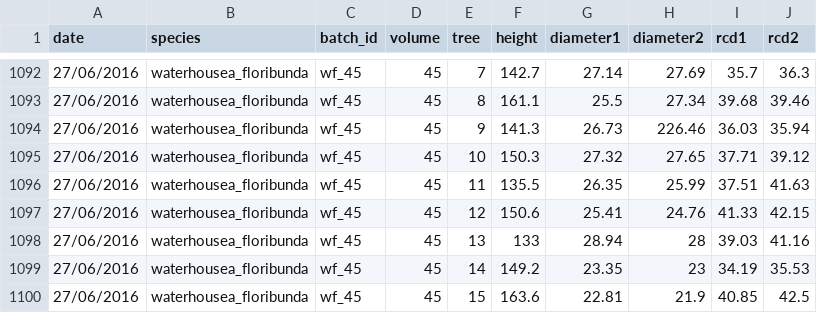
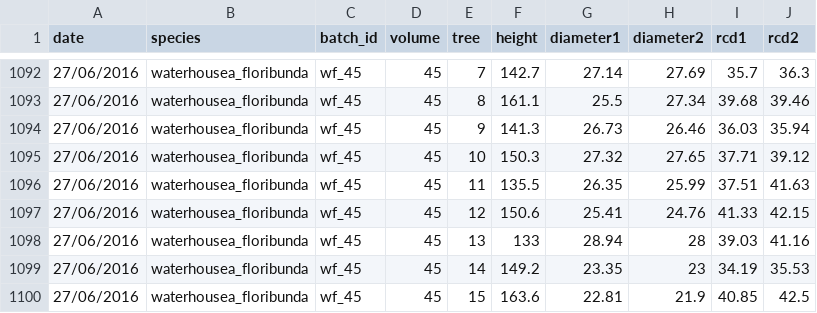
Before and after one commit to CourtneyCampany/treestockassessment, a CSV file: data/flemings_sizeindex.csv, drawn as a sheet; only a part is shown, gaps mark what is left out.

```diff
--- a/data/flemings_sizeindex.csv
+++ b/data/flemings_sizeindex.csv
@@ -1093,3 +1093,3 @@ date,species,batch_id,volume,tree,height,diameter1,diameter2,rcd1,rcd2
 27/06/2016,waterhousea_floribunda,wf_45,45,8,161.1,25.5,27.34,39.68,39.46
-27/06/2016,waterhousea_floribunda,wf_45,45,9,141.3,26.73,226.46,36.03,35.94
+27/06/2016,waterhousea_floribunda,wf_45,45,9,141.3,26.73,26.46,36.03,35.94
 27/06/2016,waterhousea_floribunda,wf_45,45,10,150.3,27.32,27.65,37.71,39.12
```
Also changed, not shown: data/ett_sizeindex.csv, data/mtwilly_sizeindex.csv, 3 other files.
